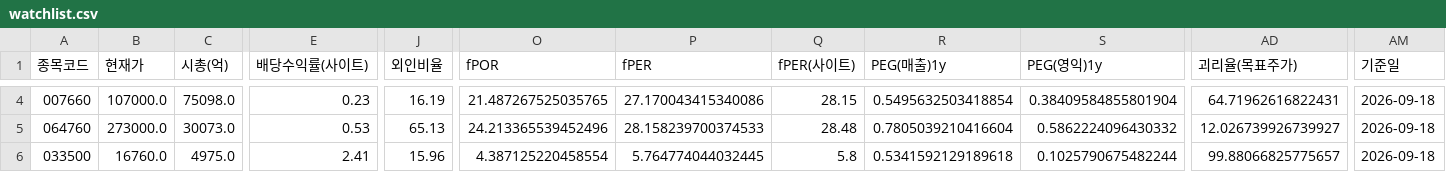
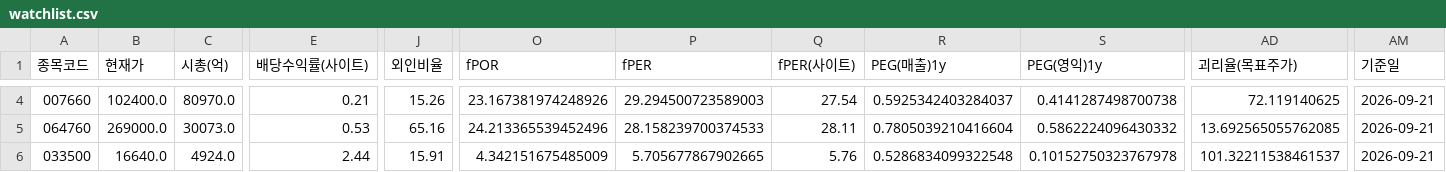
Before and after one commit to Dapsipri-Kipchoge/Time-etf-value, a CSV file: data/watchlist.csv, drawn as a sheet; only a part is shown, gaps mark what is left out; the diff covers the shown part only; the diff names each change by its address in the sheet, - before the commit and + after, or states it on an @@ line.

```diff
--- a/data/watchlist.csv
+++ b/data/watchlist.csv
-B4 (현재가): 107000.0
+B4 (현재가): 102400.0
-C4 (시총(억)): 75098.0
+C4 (시총(억)): 80970.0
-E4 (배당수익률(사이트)): 0.23
+E4 (배당수익률(사이트)): 0.21
-J4 (외인비율): 16.19
+J4 (외인비율): 15.26
-O4 (fPOR): 21.487267525035765
+O4 (fPOR): 23.167381974248926
-P4 (fPER): 27.170043415340086
+P4 (fPER): 29.294500723589003
-Q4 (fPER(사이트)): 28.15
+Q4 (fPER(사이트)): 27.54
-R4 (PEG(매출)1y): 0.5495632503418854
+R4 (PEG(매출)1y): 0.5925342403284037
-S4 (PEG(영익)1y): 0.38409584855801904
+S4 (PEG(영익)1y): 0.4141287498700738
-AD4 (괴리율(목표주가)): 64.71962616822431
+AD4 (괴리율(목표주가)): 72.119140625
-AM4:AM6 (기준일): 2026-09-18
+AM4:AM6 (기준일): 2026-09-21
-B5 (현재가): 273000.0
+B5 (현재가): 269000.0
-J5 (외인비율): 65.13
+J5 (외인비율): 65.16
-Q5 (fPER(사이트)): 28.48
+Q5 (fPER(사이트)): 28.11
-AD5 (괴리율(목표주가)): 12.026739926739927
+AD5 (괴리율(목표주가)): 13.692565055762085
-B6 (현재가): 16760.0
+B6 (현재가): 16640.0
-C6 (시총(억)): 4975.0
+C6 (시총(억)): 4924.0
-E6 (배당수익률(사이트)): 2.41
+E6 (배당수익률(사이트)): 2.44
-J6 (외인비율): 15.96
+J6 (외인비율): 15.91
-O6 (fPOR): 4.387125220458554
+O6 (fPOR): 4.342151675485009
-P6 (fPER): 5.764774044032445
+P6 (fPER): 5.705677867902665
-Q6 (fPER(사이트)): 5.8
+Q6 (fPER(사이트)): 5.76
-R6 (PEG(매출)1y): 0.5341592129189618
+R6 (PEG(매출)1y): 0.5286834099322548
-S6 (PEG(영익)1y): 0.1025790675482244
+S6 (PEG(영익)1y): 0.10152750323767978
-AD6 (괴리율(목표주가)): 99.88066825775657
+AD6 (괴리율(목표주가)): 101.32211538461537
```
Also changed, not shown: 57 edited cells elsewhere in this file, data/universe.csv, data/us_universe.csv, 5 other files.
